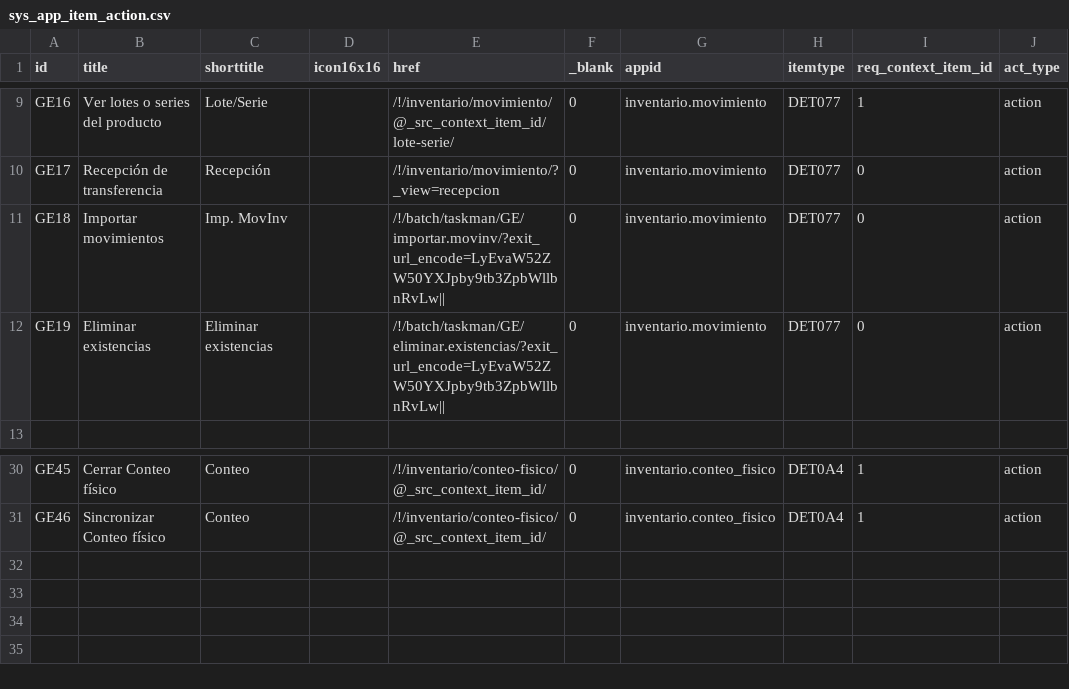
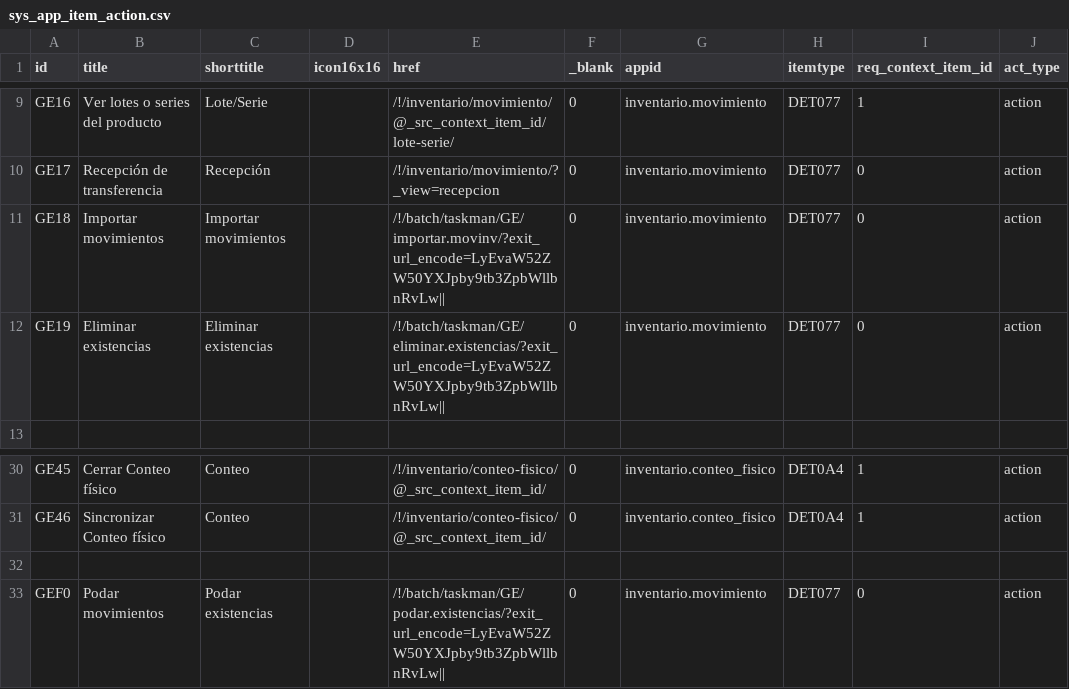
Before and after one commit to Induxsoft/movinv, a CSV file: src/inventario/_install/app_info/sys_app_item_action.csv, drawn as a sheet; only a part is shown, gaps mark what is left out.

Commit message:
add (tasks): podar.existencias
- Se ajusto la herramienta 'r5.limpiar.inventariov20.dkl' para ser aprovechada en v12

```diff
--- a/src/inventario/_install/app_info/sys_app_item_action.csv
+++ b/src/inventario/_install/app_info/sys_app_item_action.csv
@@ -10,3 +10,3 @@ GE16,Ver lotes o series del producto,Lote/Serie,,/!/inventario/movimiento/@_src_
 GE17,Recepción de transferencia,Recepción,,/!/inventario/movimiento/?_view=recepcion,0,inventario.movimiento,DET077,0,action
-GE18,Importar movimientos,Imp. MovInv,,/!/batch/taskman/GE/importar.movinv/?exit_url_encode=LyEvaW52ZW50YXJpby9tb3ZpbWllbnRvLw||,0,inventario.movimiento,DET077,0,action
+GE18,Importar movimientos,Importar movimientos,,/!/batch/taskman/GE/importar.movinv/?exit_url_encode=LyEvaW52ZW50YXJpby9tb3ZpbWllbnRvLw||,0,inventario.movimiento,DET077,0,action
 GE19,Eliminar existencias,Eliminar existencias,,/!/batch/taskman/GE/eliminar.existencias/?exit_url_encode=LyEvaW52ZW50YXJpby9tb3ZpbWllbnRvLw||,0,inventario.movimiento,DET077,0,action
@@ -31 +31,3 @@ GE45,Cerrar Conteo físico,Conteo,,/!/inventario/conteo-fisico/@_src_context_ite
 GE46,Sincronizar Conteo físico,Conteo,,/!/inventario/conteo-fisico/@_src_context_item_id/,0,inventario.conteo_fisico,DET0A4,1,action
+
+GEF0,Podar movimientos,Podar existencias,,/!/batch/taskman/GE/podar.existencias/?exit_url_encode=LyEvaW52ZW50YXJpby9tb3ZpbWllbnRvLw||,0,inventario.movimiento,DET077,0,action
```
Also changed, not shown: src/inventario/_install/initial_data/sitem.csv, 3 other files.
